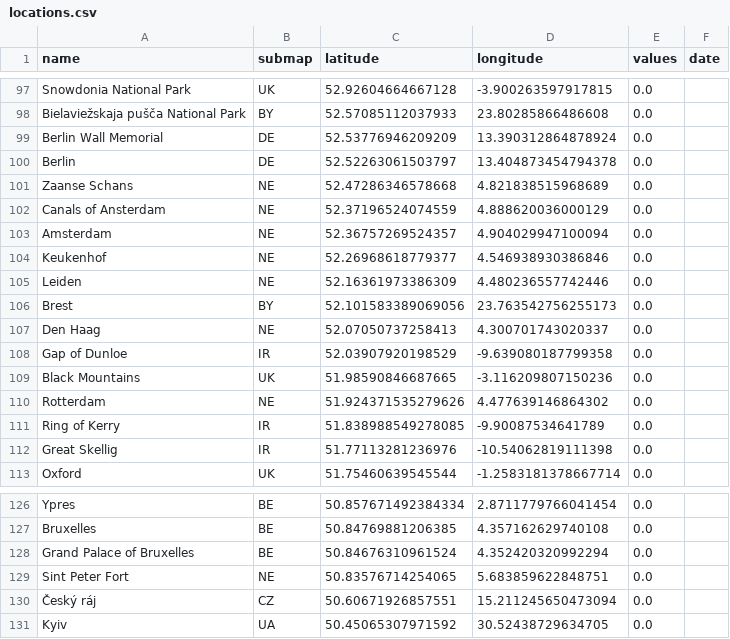
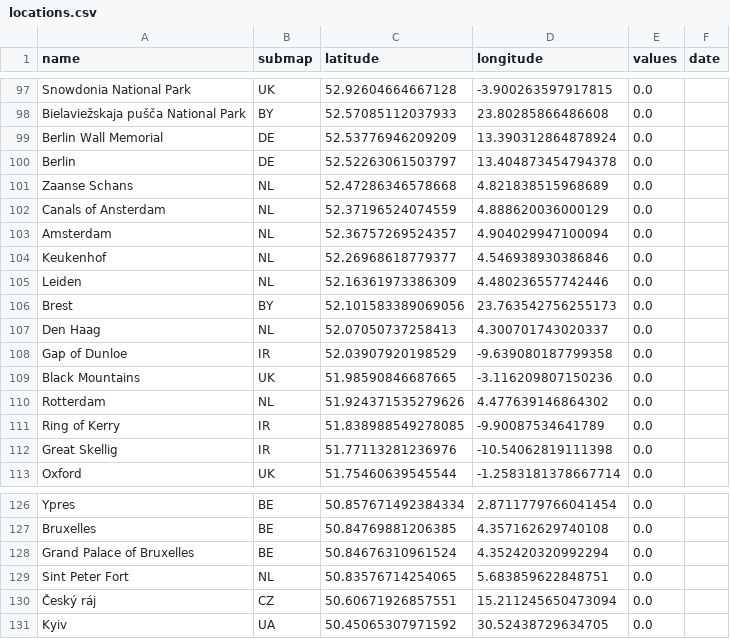
Before and after one commit to cgrundman/travel-map-visualization, a CSV file: eu/locations.csv, drawn as a sheet; only a part is shown, gaps mark what is left out.

```diff
--- a/eu/locations.csv
+++ b/eu/locations.csv
@@ -100,12 +100,12 @@ Berlin Wall Memorial,DE,52.53776946209209,13.390312864878924,0.0,
 Berlin,DE,52.52263061503797,13.404873454794378,0.0,
-Zaanse Schans,NE,52.47286346578668,4.821838515968689,0.0,
-Canals of Ansterdam,NE,52.37196524074559,4.888620036000129,0.0,
-Amsterdam,NE,52.36757269524357,4.904029947100094,0.0,
-Keukenhof,NE,52.26968618779377,4.546938930386846,0.0,
-Leiden,NE,52.16361973386309,4.480236557742446,0.0,
+Zaanse Schans,NL,52.47286346578668,4.821838515968689,0.0,
+Canals of Ansterdam,NL,52.37196524074559,4.888620036000129,0.0,
+Amsterdam,NL,52.36757269524357,4.904029947100094,0.0,
+Keukenhof,NL,52.26968618779377,4.546938930386846,0.0,
+Leiden,NL,52.16361973386309,4.480236557742446,0.0,
 Brest,BY,52.101583389069056,23.763542756255173,0.0,
-Den Haag,NE,52.07050737258413,4.300701743020337,0.0,
+Den Haag,NL,52.07050737258413,4.300701743020337,0.0,
 Gap of Dunloe,IR,52.03907920198529,-9.639080187799358,0.0,
 Black Mountains,UK,51.98590846687665,-3.116209807150236,0.0,
-Rotterdam,NE,51.924371535279626,4.477639146864302,0.0,
+Rotterdam,NL,51.924371535279626,4.477639146864302,0.0,
 Ring of Kerry,IR,51.838988549278085,-9.90087534641789,0.0,
@@ -128,3 +128,3 @@ Bruxelles,BE,50.84769881206385,4.357162629740108,0.0,
 Grand Palace of Bruxelles,BE,50.84676310961524,4.352420320992294,0.0,
-Sint Peter Fort,NE,50.83576714254065,5.683859622848751,0.0,
+Sint Peter Fort,NL,50.83576714254065,5.683859622848751,0.0,
 Český ráj,CZ,50.60671926857551,15.211245650473094,0.0,
```
Also changed, not shown: eu/meta_data.csv, 29 other files.
